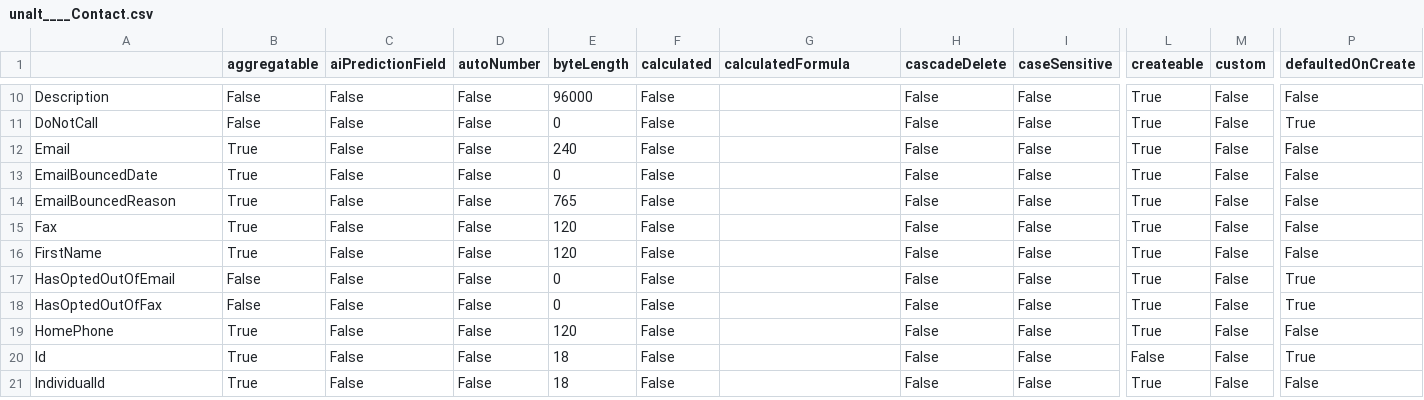
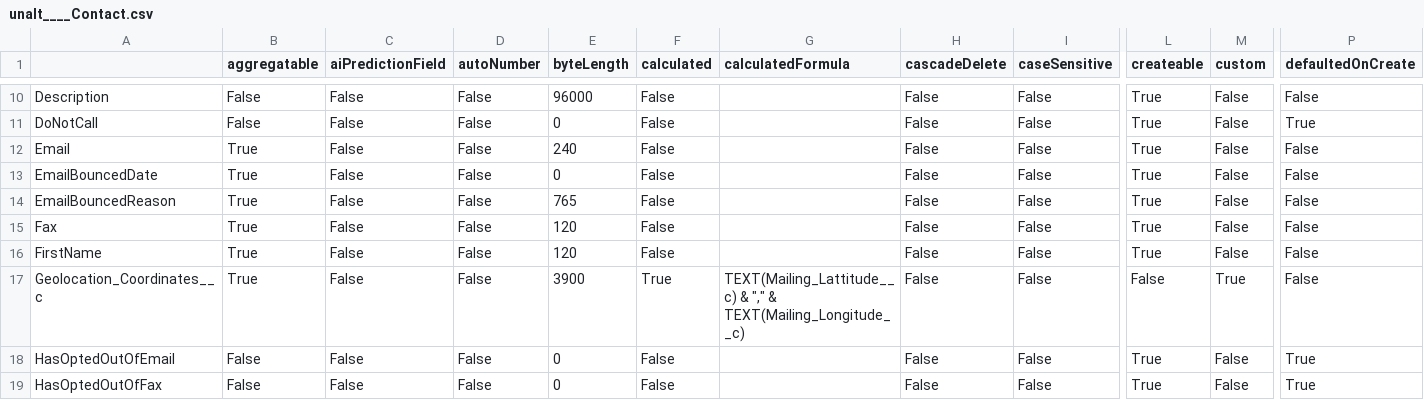
Before and after one commit to blackhat-hemsworth/Salesforce-to-Data-Cookbook, a CSV file: unaltered/unalt____Contact.csv, drawn as a sheet; only a part is shown, gaps mark what is left out; the shorter side is filled out with more unchanged rows; rows hold the shown columns only; the diff names each change by its address in the sheet, - before the commit and + after, or states it on an @@ line.

Commit message:
calculated fields reflected in Data Type & Comment

```diff
--- a/unaltered/unalt____Contact.csv
+++ b/unaltered/unalt____Contact.csv
+row 17: Geolocation_Coordinates__c | True | False | False | 3900 | True | TEXT(Mailing_Lattitude__c) & "," & TEXT(Mailing_Longitude__c) | False | False | False | True | False
```
Also changed, not shown: DFformat/EDA.csv, 3 other files.
